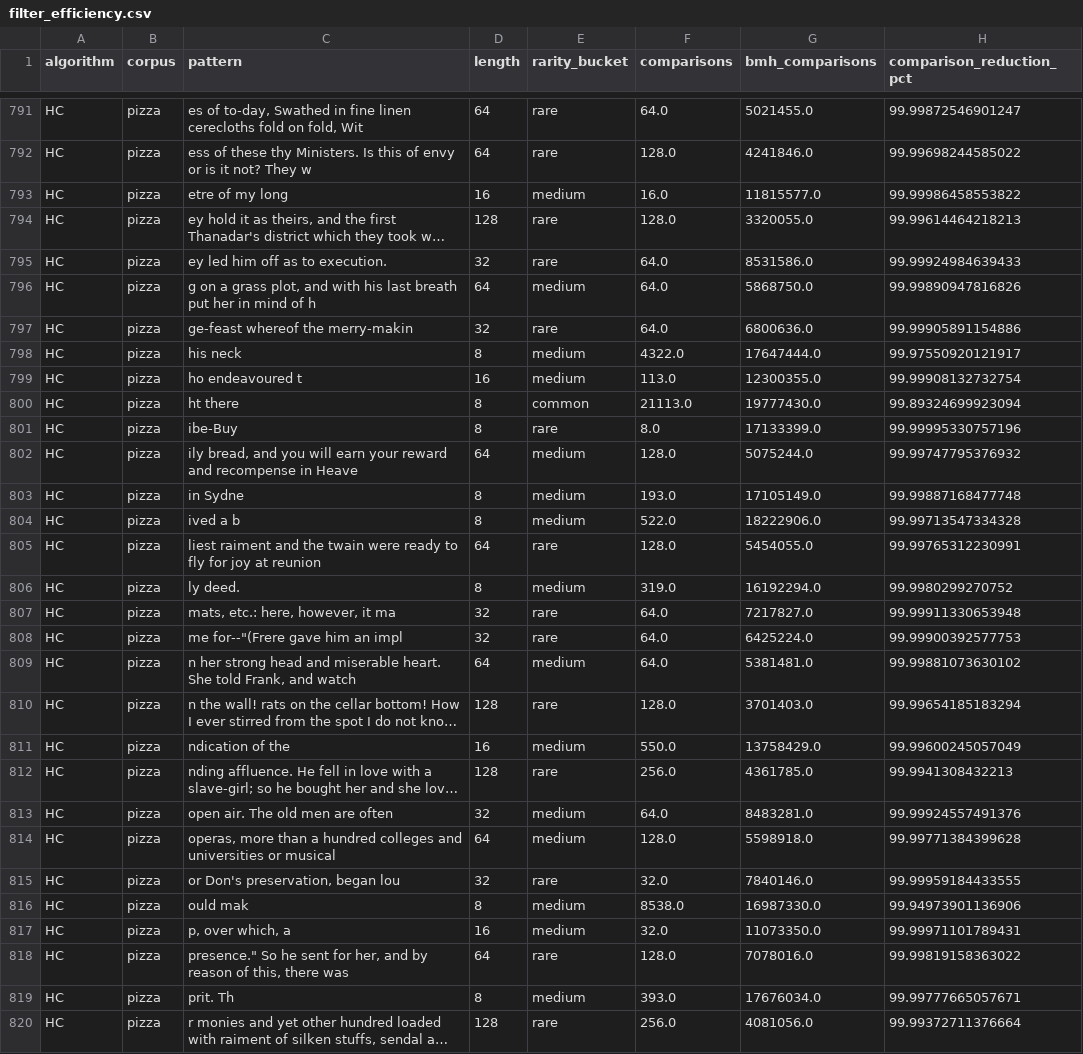
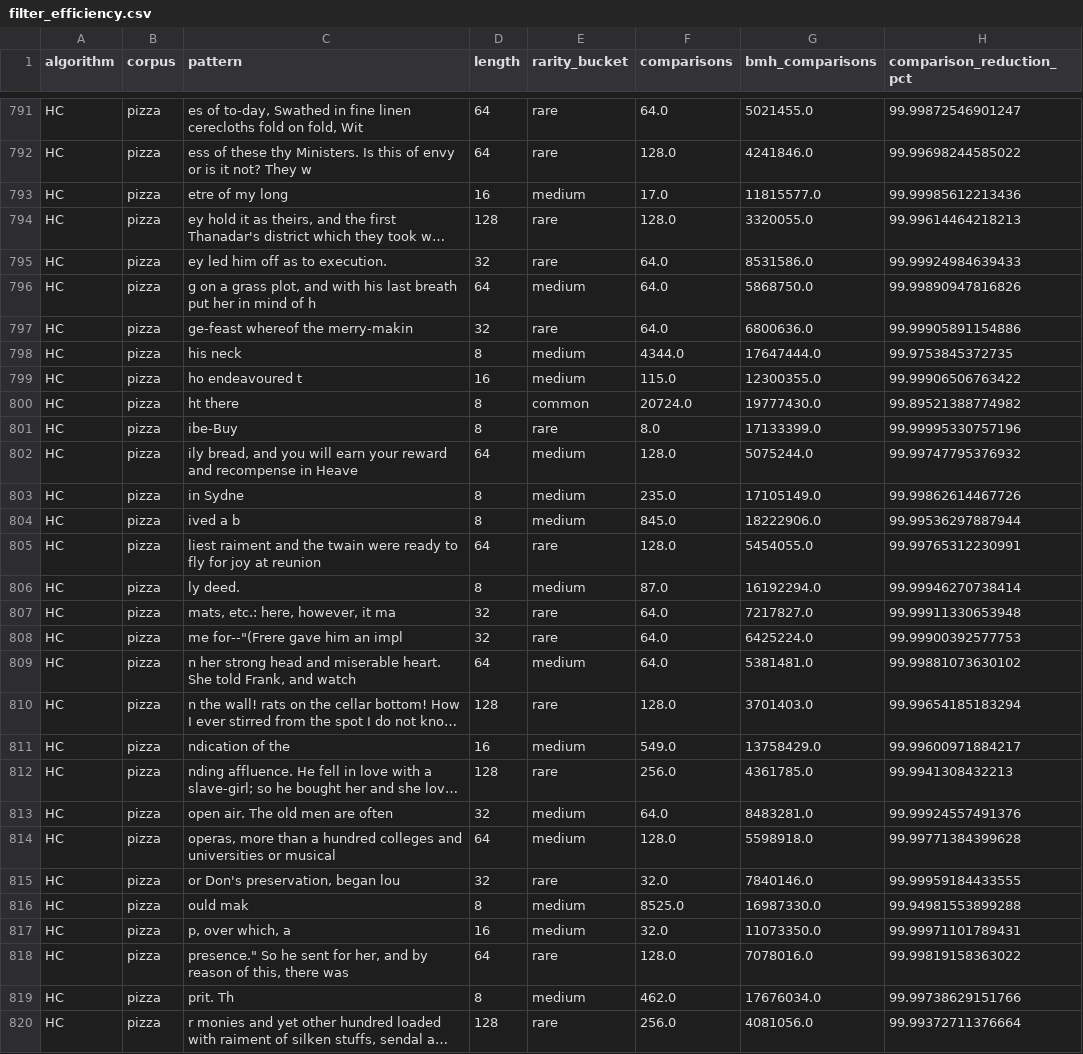
Before and after one commit to amnnaqvi/Exact-String-Matching-Algorithms, a CSV file: results/filter_efficiency.csv, drawn as a sheet; only a part is shown, gaps mark what is left out; long unchanged cells end in …; the diff covers the shown part only; the diff names each change by its address in the sheet, - before the commit and + after, or states it on an @@ line.

```diff
--- a/results/filter_efficiency.csv
+++ b/results/filter_efficiency.csv
-F793 (comparisons): 16.0
+F793 (comparisons): 17.0
-H793 (comparison_reduction_pct): 99.99986458553822
+H793 (comparison_reduction_pct): 99.99985612213436
-F798 (comparisons): 4322.0
+F798 (comparisons): 4344.0
-H798 (comparison_reduction_pct): 99.97550920121917
+H798 (comparison_reduction_pct): 99.9753845372735
-F799 (comparisons): 113.0
+F799 (comparisons): 115.0
-H799 (comparison_reduction_pct): 99.99908132732754
+H799 (comparison_reduction_pct): 99.99906506763422
-F800 (comparisons): 21113.0
+F800 (comparisons): 20724.0
-H800 (comparison_reduction_pct): 99.89324699923094
+H800 (comparison_reduction_pct): 99.89521388774982
-F803 (comparisons): 193.0
+F803 (comparisons): 235.0
-H803 (comparison_reduction_pct): 99.99887168477748
+H803 (comparison_reduction_pct): 99.99862614467726
-F804 (comparisons): 522.0
+F804 (comparisons): 845.0
-H804 (comparison_reduction_pct): 99.99713547334328
+H804 (comparison_reduction_pct): 99.99536297887944
-F806 (comparisons): 319.0
+F806 (comparisons): 87.0
-H806 (comparison_reduction_pct): 99.9980299270752
+H806 (comparison_reduction_pct): 99.99946270738414
-F811 (comparisons): 550.0
+F811 (comparisons): 549.0
-H811 (comparison_reduction_pct): 99.99600245057049
+H811 (comparison_reduction_pct): 99.99600971884217
-F816 (comparisons): 8538.0
+F816 (comparisons): 8525.0
-H816 (comparison_reduction_pct): 99.94973901136906
+H816 (comparison_reduction_pct): 99.94981553899288
-F819 (comparisons): 393.0
+F819 (comparisons): 462.0
-H819 (comparison_reduction_pct): 99.99777665057671
+H819 (comparison_reduction_pct): 99.99738629151766
```
Also changed, not shown: 82 edited cells elsewhere in this file, results/comparison_summary.csv, results/hc_variant_selection.csv, 13 other files.
